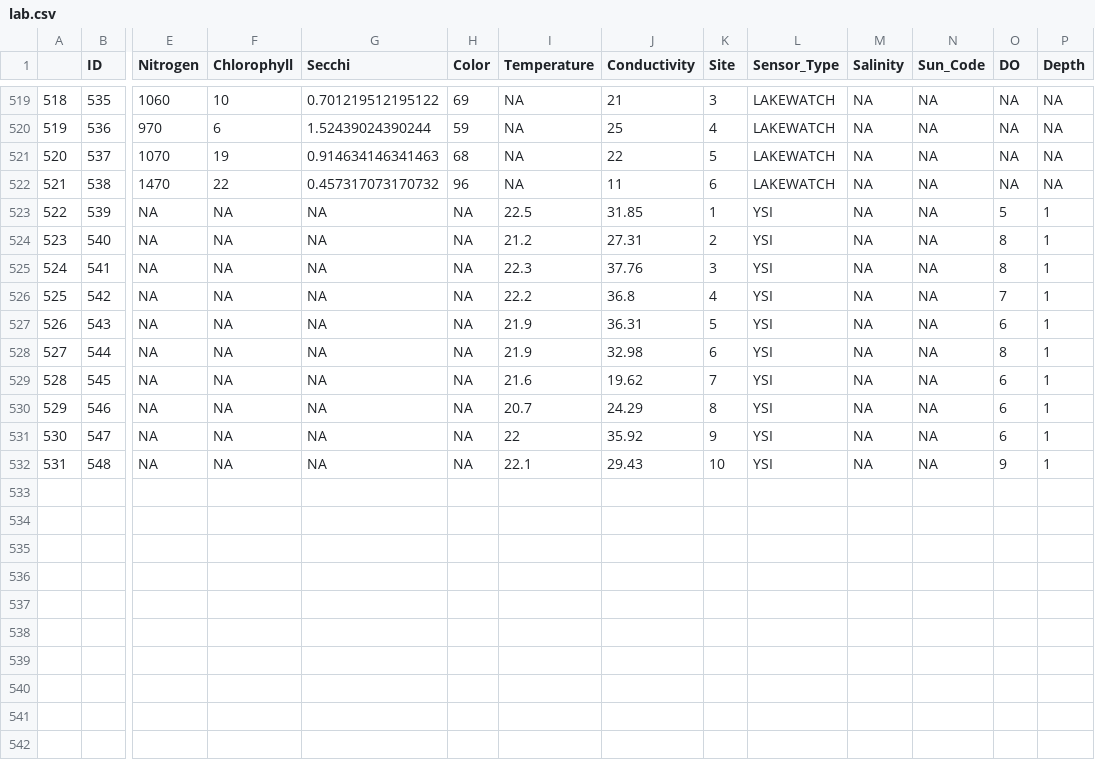
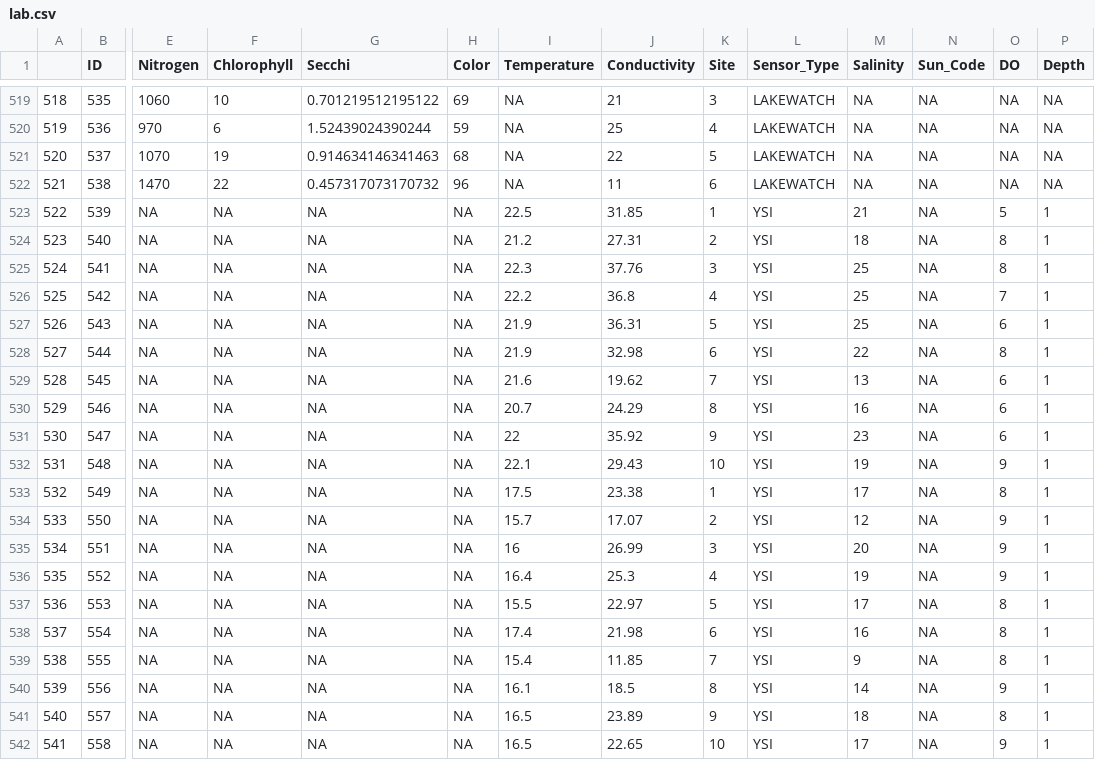
Before and after one commit to LCRoysterproject/leaflet_map, a CSV file: rmd/data/lab.csv, drawn as a sheet; only a part is shown, gaps mark what is left out; rows hold the shown columns only; the diff names each change by its address in the sheet, - before the commit and + after, or states it on an @@ line.

```diff
--- a/rmd/data/lab.csv
+++ b/rmd/data/lab.csv
-M523 (Salinity): NA
+M523 (Salinity): 21
-M524 (Salinity): NA
+M524 (Salinity): 18
-M525:M527 (Salinity): NA
+M525:M527 (Salinity): 25
-M528 (Salinity): NA
+M528 (Salinity): 22
-M529 (Salinity): NA
+M529 (Salinity): 13
-M530 (Salinity): NA
+M530 (Salinity): 16
-M531 (Salinity): NA
+M531 (Salinity): 23
-M532 (Salinity): NA
+M532 (Salinity): 19
+row 533: 532 | 549 | NA | NA | NA | NA | 17.5 | 23.38 | 1 | YSI | 17 | NA | 8 | 1
+row 534: 533 | 550 | NA | NA | NA | NA | 15.7 | 17.07 | 2 | YSI | 12 | NA | 9 | 1
+row 535: 534 | 551 | NA | NA | NA | NA | 16 | 26.99 | 3 | YSI | 20 | NA | 9 | 1
+row 536: 535 | 552 | NA | NA | NA | NA | 16.4 | 25.3 | 4 | YSI | 19 | NA | 9 | 1
+row 537: 536 | 553 | NA | NA | NA | NA | 15.5 | 22.97 | 5 | YSI | 17 | NA | 8 | 1
+row 538: 537 | 554 | NA | NA | NA | NA | 17.4 | 21.98 | 6 | YSI | 16 | NA | 8 | 1
+row 539: 538 | 555 | NA | NA | NA | NA | 15.4 | 11.85 | 7 | YSI | 9 | NA | 8 | 1
+row 540: 539 | 556 | NA | NA | NA | NA | 16.1 | 18.5 | 8 | YSI | 14 | NA | 9 | 1
+row 541: 540 | 557 | NA | NA | NA | NA | 16.5 | 23.89 | 9 | YSI | 18 | NA | 8 | 1
+row 542: 541 | 558 | NA | NA | NA | NA | 16.5 | 22.65 | 10 | YSI | 17 | NA | 9 | 1
```
Also changed, not shown: 33 other files.
